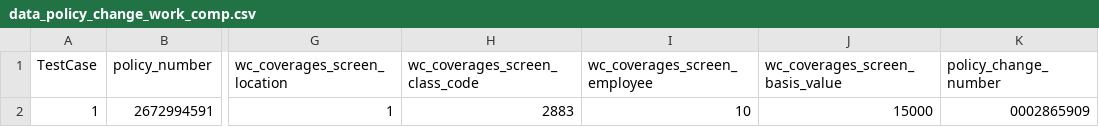
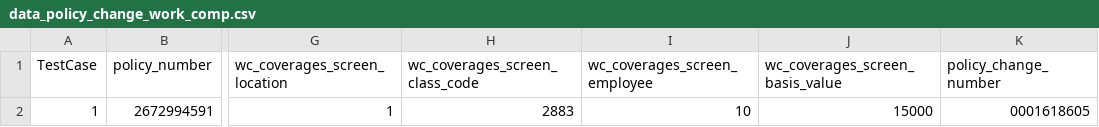
Before and after one commit to JaytiGupta/Goibibo, a CSV file: Data/data_policy_change_work_comp.csv, drawn as a sheet; only a part is shown, gaps mark what is left out; the diff names each change by its address in the sheet, - before the commit and + after, or states it on an @@ line.

```diff
--- a/Data/data_policy_change_work_comp.csv
+++ b/Data/data_policy_change_work_comp.csv
-K2 (policy_change_number): 0002865909
+K2 (policy_change_number): 0001618605
```
Also changed, not shown: Data/data_newbusiness_work_comp.csv, 14 other files.
